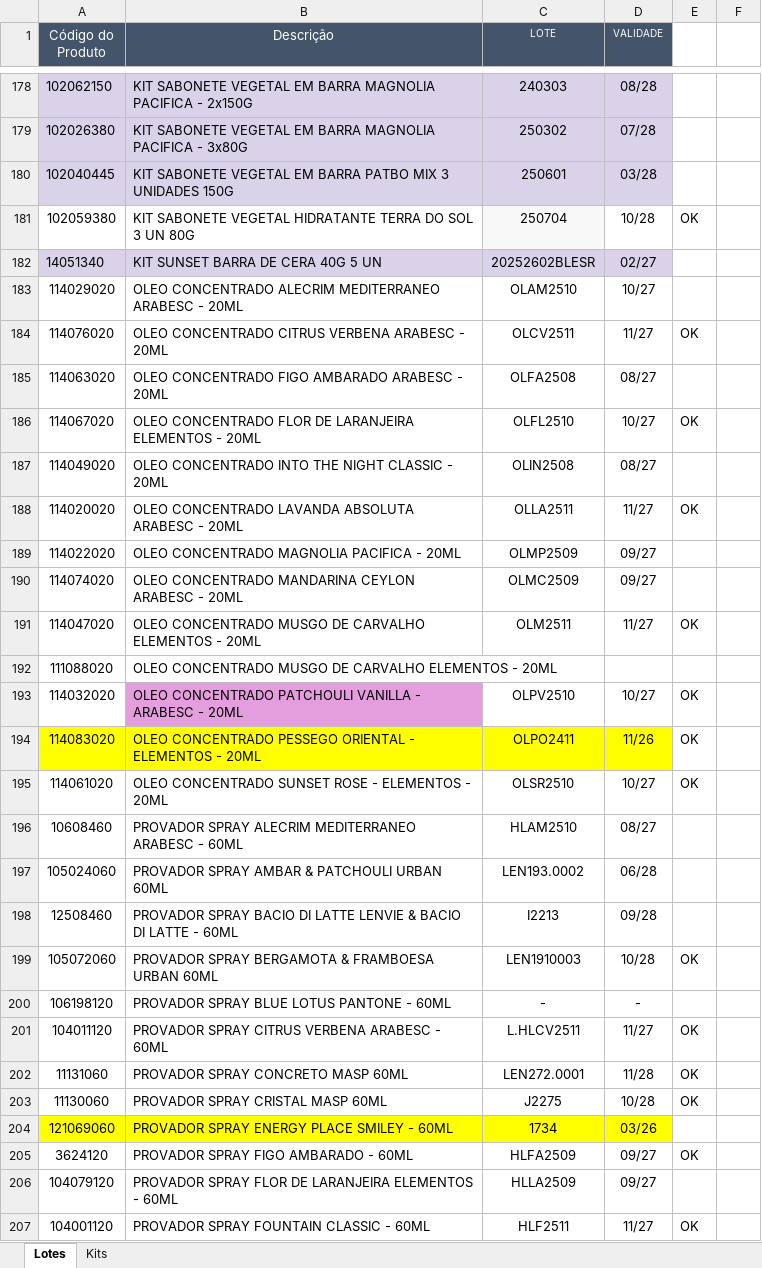
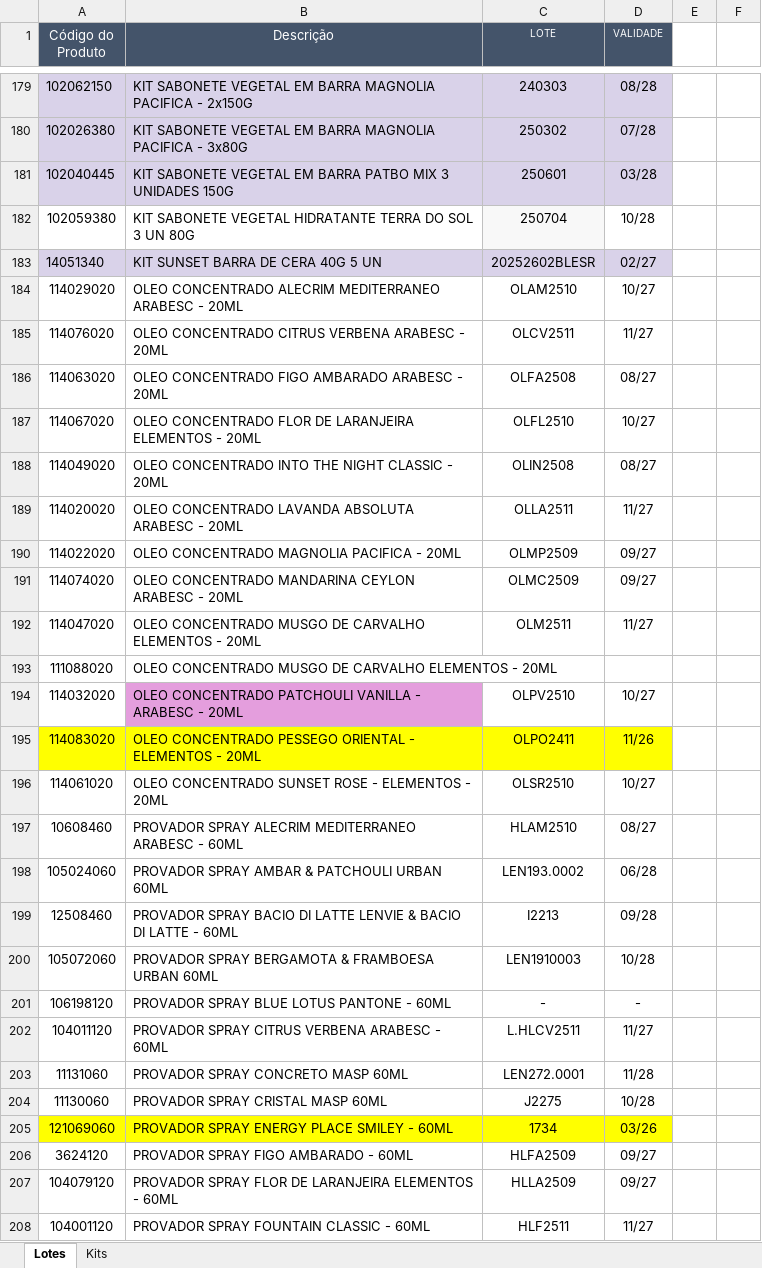
Before and after one commit to Aciem22/Rastreabilidade-Pedido-Venda, an Excel workbook: Controle_Lote_Validade.xlsx, sheet Lotes, drawn as a sheet; only a part is shown, gaps mark what is left out; values as stored, in another font and other column widths than the file's, no borders; charts and pictures not drawn; addresses are those after the commit; the diff covers the shown part only; the diff names each change by its address in the sheet, - before the commit and + after, or states it on an @@ line.

Commit message:
Atualização automática da planilha via Apps Script

```diff
--- a/Controle_Lote_Validade.xlsx (sheet Lotes)
+++ b/Controle_Lote_Validade.xlsx (sheet Lotes)
-E182: OK
+E182: (empty)
-E185: OK
+E185: (empty)
-E187: OK
+E187: (empty)
-E189: OK
+E189: (empty)
-E192: OK
+E192: (empty)
-E194:E196: OK
+E194:E196: (empty)
-E200: OK
+E200: (empty)
-E202:E204: OK
+E202:E204: (empty)
-E206: OK
+E206: (empty)
-E208: OK
+E208: (empty)
```
Also changed, not shown: 1 added row and 210 edited cells elsewhere in this sheet, sheet Kits, formulas that keep their value.
